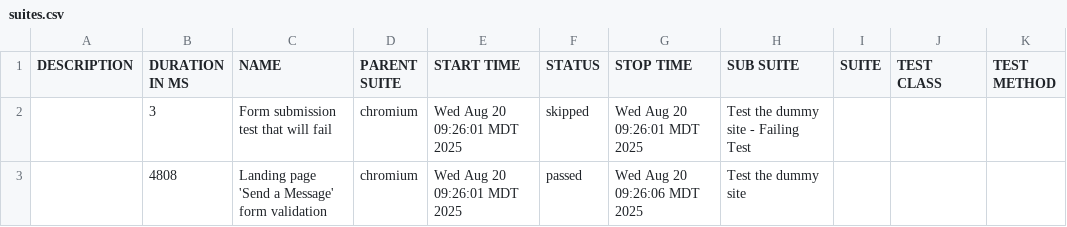
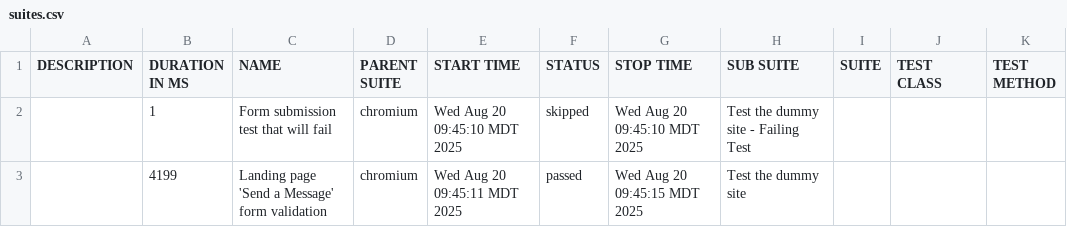
Before and after one commit to skhikmatov/playwright-reports, a CSV file: allure-report/data/suites.csv, drawn as a sheet.

Commit message:
Update test reports - Wed Aug 20 09:45:18 MDT 2025

```diff
--- a/allure-report/data/suites.csv
+++ b/allure-report/data/suites.csv
@@ -1,3 +1,3 @@
 "DESCRIPTION","DURATION IN MS","NAME","PARENT SUITE","START TIME","STATUS","STOP TIME","SUB SUITE","SUITE","TEST CLASS","TEST METHOD"
-"","3","Form submission test that will fail","chromium","Wed Aug 20 09:26:01 MDT 2025","skipped","Wed Aug 20 09:26:01 MDT 2025","Test the dummy site - Failing Test","","",""
-"","4808","Landing page 'Send a Message' form validation","chromium","Wed Aug 20 09:26:01 MDT 2025","passed","Wed Aug 20 09:26:06 MDT 2025","Test the dummy site","","",""
+"","1","Form submission test that will fail","chromium","Wed Aug 20 09:45:10 MDT 2025","skipped","Wed Aug 20 09:45:10 MDT 2025","Test the dummy site - Failing Test","","",""
+"","4199","Landing page 'Send a Message' form validation","chromium","Wed Aug 20 09:45:11 MDT 2025","passed","Wed Aug 20 09:45:15 MDT 2025","Test the dummy site","","",""
```
Also changed, not shown: 51 other files.
